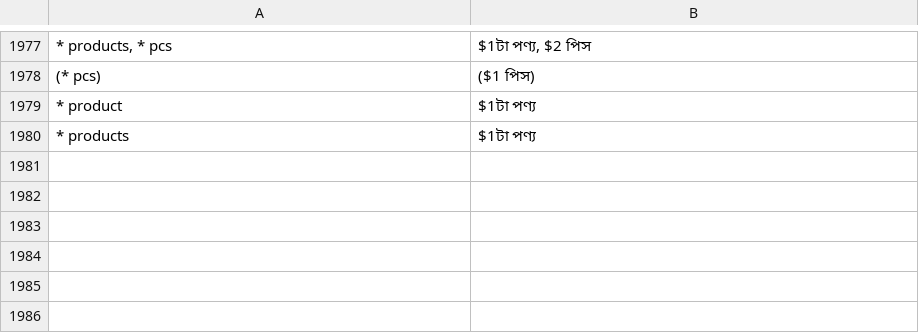
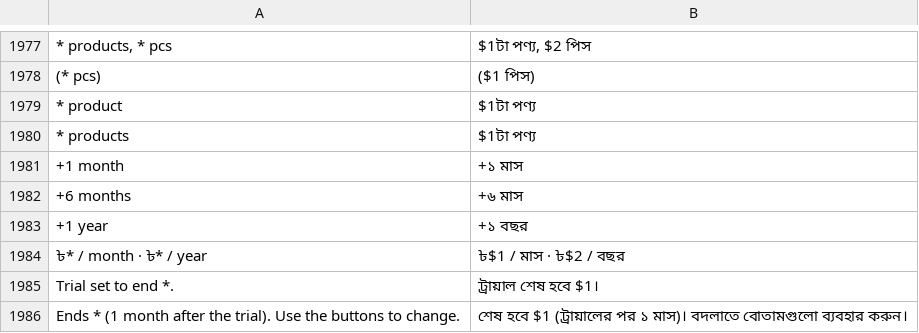
Before and after one commit to robiulalam210/inventory_management_software, a TSV file: i18n/bn.tsv, drawn as a sheet; only a part is shown, gaps mark what is left out; the diff names each change by its address in the sheet, - before the commit and + after, or states it on an @@ line.

```diff
--- a/i18n/bn.tsv
+++ b/i18n/bn.tsv
+row 1981: +1 month | +১ মাস
+row 1982: +6 months | +৬ মাস
+row 1983: +1 year | +১ বছর
+row 1984: ৳* / month · ৳* / year | ৳$1 / মাস · ৳$2 / বছর
+row 1985: Trial set to end *. | ট্রায়াল শেষ হবে $1।
+row 1986: Ends * (1 month after the trial). Use the buttons to change. | শেষ হবে $1 (ট্রায়ালের পর ১ মাস)। বদলাতে বোতামগুলো ব্যবহার করুন।
```
Also changed, not shown: 10 other files.
